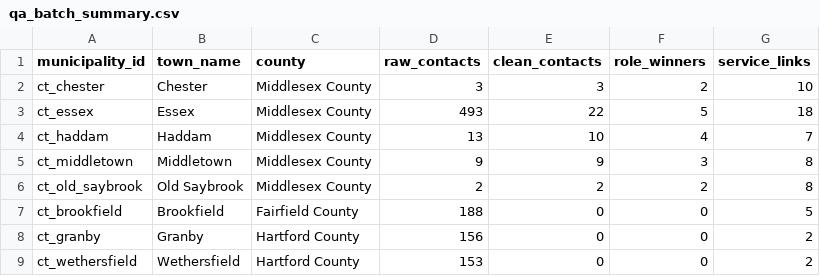
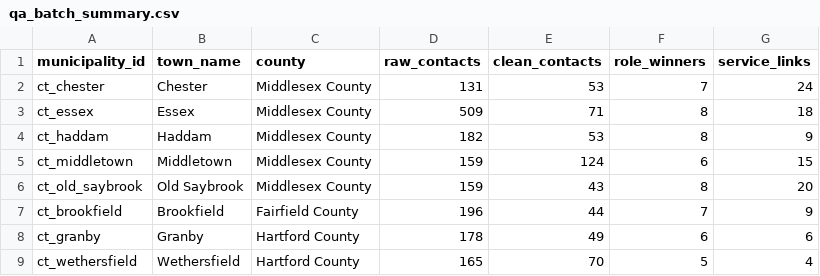
Before and after one commit to WmArmitage/municipal_mapper, a CSV file: outputs/batches/batch_1/qa_batch_summary.csv, drawn as a sheet; only a part is shown; the diff covers the shown part only.

Commit message:
Strengthen CivicPlus email extraction and rerun batch_1 QA

```diff
--- a/outputs/batches/batch_1/qa_batch_summary.csv
+++ b/outputs/batches/batch_1/qa_batch_summary.csv
@@ -1,9 +1,9 @@
 municipality_id,town_name,county,raw_contacts,clean_contacts,role_winners,service_links
-ct_chester,Chester,Middlesex County,3,3,2,10
-ct_essex,Essex,Middlesex County,493,22,5,18
-ct_haddam,Haddam,Middlesex County,13,10,4,7
-ct_middletown,Middletown,Middlesex County,9,9,3,8
-ct_old_saybrook,Old Saybrook,Middlesex County,2,2,2,8
-ct_brookfield,Brookfield,Fairfield County,188,0,0,5
-ct_granby,Granby,Hartford County,156,0,0,2
-ct_wethersfield,Wethersfield,Hartford County,153,0,0,2
+ct_chester,Chester,Middlesex County,131,53,7,24
+ct_essex,Essex,Middlesex County,509,71,8,18
+ct_haddam,Haddam,Middlesex County,182,53,8,9
+ct_middletown,Middletown,Middlesex County,159,124,6,15
+ct_old_saybrook,Old Saybrook,Middlesex County,159,43,8,20
+ct_brookfield,Brookfield,Fairfield County,196,44,7,9
+ct_granby,Granby,Hartford County,178,49,6,6
+ct_wethersfield,Wethersfield,Hartford County,165,70,5,4
```
Also changed, not shown: 27 edited cells elsewhere in this file, outputs/batches/batch_1/qa_missing_key_roles.csv, 5 other files.
